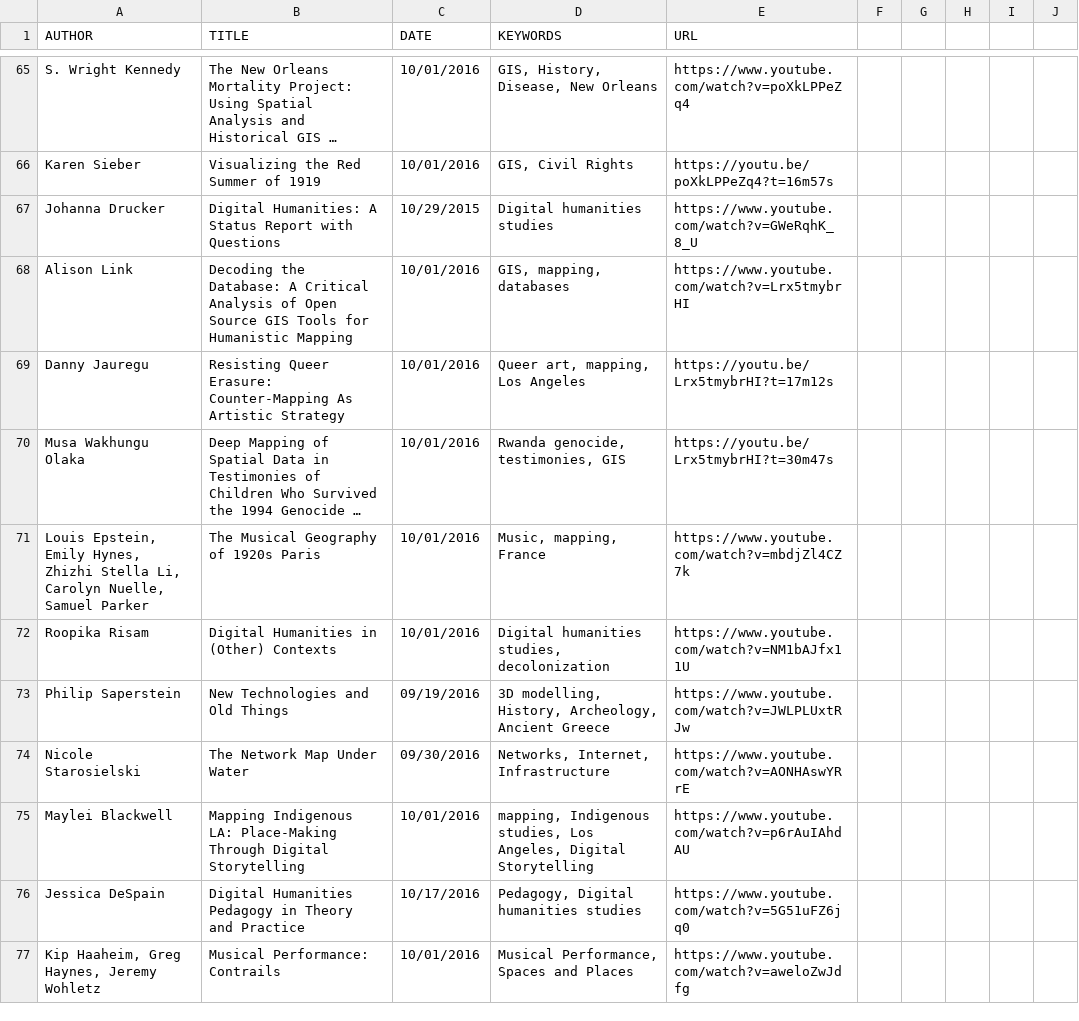
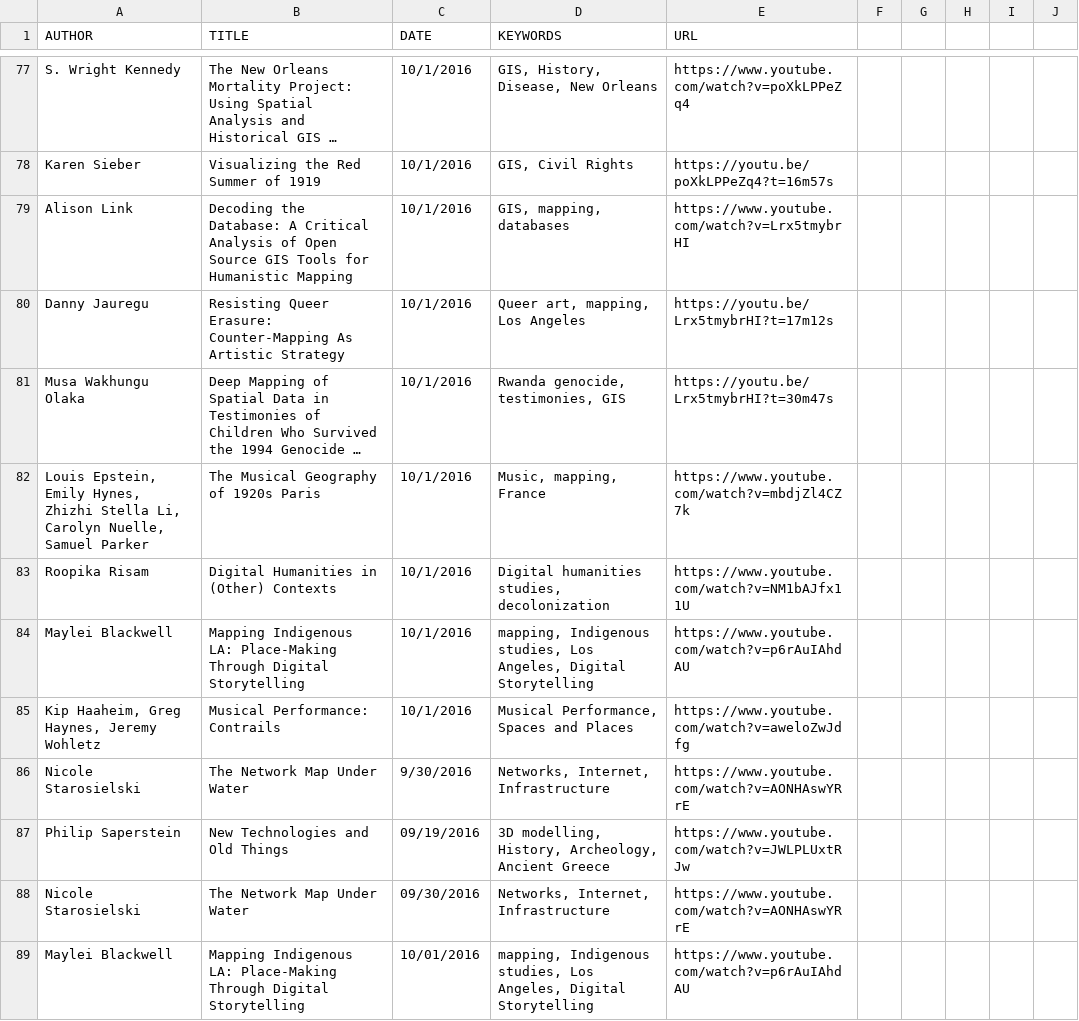
Before and after one commit to derekeder/csv-to-html-table, a CSV file: data/index-of-idrh-talks.csv, drawn as a sheet; only a part is shown, gaps mark what is left out; the shorter side is filled out with more unchanged rows; long unchanged cells end in …; removed rows and columns are numbered as before the commit, all else as after; the diff covers the shown part only; the diff names each change by its address in the sheet, - before the commit and + after, or states it on an @@ line.

```diff
--- a/data/index-of-idrh-talks.csv
+++ b/data/index-of-idrh-talks.csv
-C77:C78 (DATE): 10/01/2016
+C77:C78 (DATE): 10/1/2016
-row 67: Johanna Drucker | Digital Humanities: A Status Report with Questions | 10/29/2015 | Digital humanities studies | https://www.youtube.com/watch?v=GWeRqhK_8_U
-C79:C83 (DATE): 10/01/2016
+C79:C83 (DATE): 10/1/2016
-A82 (AUTHOR): …Samuel Parker
+A82 (AUTHOR): …Samuel Parker
+row 84: Maylei Blackwell | Mapping Indigenous LA: Place-Making Through Digital Storytelling | 10/1/2016 | mapping, Indigenous studies, Los Angeles, Digital Storytelling | https://www.youtube.com/watch?v=p6rAuIAhdAU
+row 85: Kip Haaheim, Greg Haynes, Jeremy Wohletz | Musical Performance: Contrails | 10/1/2016 | Musical Performance, Spaces and Places | https://www.youtube.com/watch?v=aweloZwJdfg
+row 86: Nicole Starosielski | The Network Map Under Water | 9/30/2016 | Networks, Internet, Infrastructure | https://www.youtube.com/watch?v=AONHAswYRrE
```
Also changed, not shown: 14 added rows, 2 removed rows and 22 edited cells elsewhere in this file.
